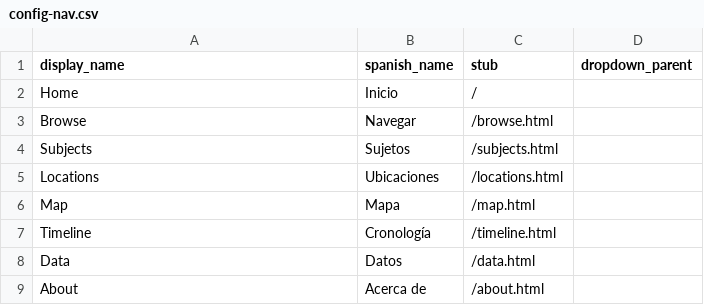
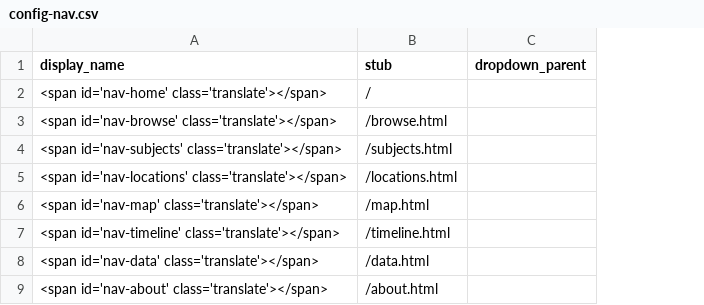
Before and after one commit to owikle/cb-multilingual, a CSV file: _data/config-nav.csv, drawn as a sheet; the diff names each change by its address in the sheet, - before the commit and + after, or states it on an @@ line.

```diff
--- a/_data/config-nav.csv
+++ b/_data/config-nav.csv
-column B (spanish_name), rows 2-9: Inicio | Navegar | Sujetos | Ubicaciones | Mapa | Cronología | Datos | Acerca de
-A2 (display_name): Home
+A2 (display_name): <span id='nav-home' class='translate'></span>
-A3 (display_name): Browse
+A3 (display_name): <span id='nav-browse' class='translate'></span>
-A4 (display_name): Subjects
+A4 (display_name): <span id='nav-subjects' class='translate'></span>
-A5 (display_name): Locations
+A5 (display_name): <span id='nav-locations' class='translate'></span>
-A6 (display_name): Map
+A6 (display_name): <span id='nav-map' class='translate'></span>
-A7 (display_name): Timeline
+A7 (display_name): <span id='nav-timeline' class='translate'></span>
-A8 (display_name): Data
+A8 (display_name): <span id='nav-data' class='translate'></span>
-A9 (display_name): About
+A9 (display_name): <span id='nav-about' class='translate'></span>
```
Also changed, not shown: 1 other file.
